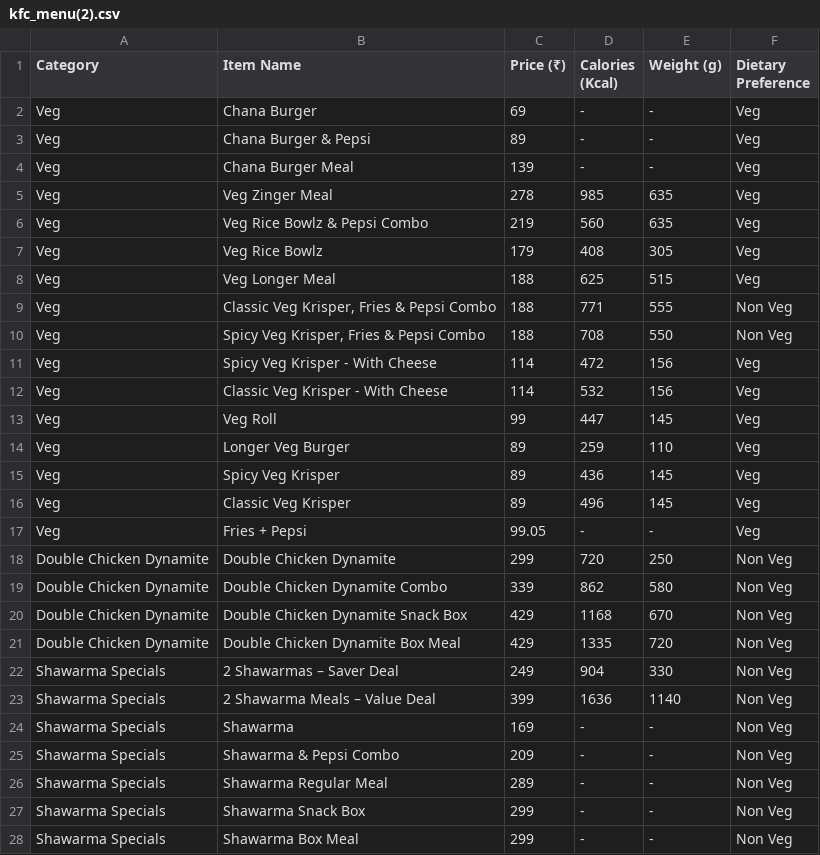
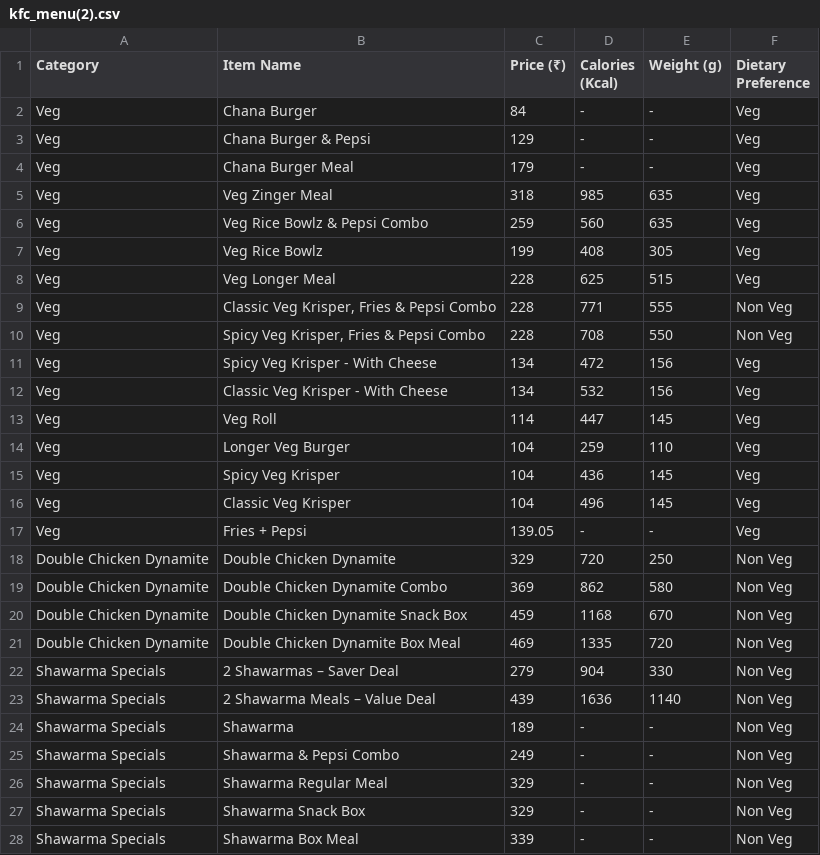
Before and after one commit to kushalchoudhary8949/food-street-, a CSV file: src/csv files/kfc_menu(2).csv, drawn as a sheet; only a part is shown; the diff covers the shown part only.

Commit message:
Updated kfc menu price

```diff
--- a/src/csv files/kfc_menu(2).csv
+++ b/src/csv files/kfc_menu(2).csv
@@ -1,28 +1,28 @@
 Category,Item Name,Price (₹),Calories (Kcal),Weight (g),Dietary Preference
-Veg,Chana Burger,69,-,-,Veg
-Veg,Chana Burger & Pepsi,89,-,-,Veg
-Veg,Chana Burger Meal,139,-,-,Veg
-Veg,Veg Zinger Meal,278,985,635,Veg
-Veg,Veg Rice Bowlz & Pepsi Combo,219,560,635,Veg
-Veg,Veg Rice Bowlz,179,408,305,Veg
-Veg,Veg Longer Meal,188,625,515,Veg
-Veg,"Classic Veg Krisper, Fries & Pepsi Combo",188,771,555,Non Veg
-Veg,"Spicy Veg Krisper, Fries & Pepsi Combo",188,708,550,Non Veg
-Veg,Spicy Veg Krisper - With Cheese,114,472,156,Veg
-Veg,Classic Veg Krisper - With Cheese,114,532,156,Veg
-Veg,Veg Roll,99,447,145,Veg
-Veg,Longer Veg Burger,89,259,110,Veg
-Veg,Spicy Veg Krisper,89,436,145,Veg
-Veg,Classic Veg Krisper,89,496,145,Veg
-Veg,Fries + Pepsi,99.05,-,-,Veg
-Double Chicken Dynamite,Double Chicken Dynamite,299,720,250,Non Veg
-Double Chicken Dynamite,Double Chicken Dynamite Combo,339,862,580,Non Veg
-Double Chicken Dynamite,Double Chicken Dynamite Snack Box,429,1168,670,Non Veg
-Double Chicken Dynamite,Double Chicken Dynamite Box Meal,429,1335,720,Non Veg
-Shawarma Specials,2 Shawarmas – Saver Deal,249,904,330,Non Veg
-Shawarma Specials,2 Shawarma Meals – Value Deal,399,1636,1140,Non Veg
-Shawarma Specials,Shawarma,169,-,-,Non Veg
-Shawarma Specials,Shawarma & Pepsi Combo,209,-,-,Non Veg
-Shawarma Specials,Shawarma Regular Meal,289,-,-,Non Veg
-Shawarma Specials,Shawarma Snack Box,299,-,-,Non Veg
-Shawarma Specials,Shawarma Box Meal,299,-,-,Non Veg
+Veg,Chana Burger,84,-,-,Veg
+Veg,Chana Burger & Pepsi,129,-,-,Veg
+Veg,Chana Burger Meal,179,-,-,Veg
+Veg,Veg Zinger Meal,318,985,635,Veg
+Veg,Veg Rice Bowlz & Pepsi Combo,259,560,635,Veg
+Veg,Veg Rice Bowlz,199,408,305,Veg
+Veg,Veg Longer Meal,228,625,515,Veg
+Veg,"Classic Veg Krisper, Fries & Pepsi Combo",228,771,555,Non Veg
+Veg,"Spicy Veg Krisper, Fries & Pepsi Combo",228,708,550,Non Veg
+Veg,Spicy Veg Krisper - With Cheese,134,472,156,Veg
+Veg,Classic Veg Krisper - With Cheese,134,532,156,Veg
+Veg,Veg Roll,114,447,145,Veg
+Veg,Longer Veg Burger,104,259,110,Veg
+Veg,Spicy Veg Krisper,104,436,145,Veg
+Veg,Classic Veg Krisper,104,496,145,Veg
+Veg,Fries + Pepsi,139.05,-,-,Veg
+Double Chicken Dynamite,Double Chicken Dynamite,329,720,250,Non Veg
+Double Chicken Dynamite,Double Chicken Dynamite Combo,369,862,580,Non Veg
+Double Chicken Dynamite,Double Chicken Dynamite Snack Box,459,1168,670,Non Veg
+Double Chicken Dynamite,Double Chicken Dynamite Box Meal,469,1335,720,Non Veg
+Shawarma Specials,2 Shawarmas – Saver Deal,279,904,330,Non Veg
+Shawarma Specials,2 Shawarma Meals – Value Deal,439,1636,1140,Non Veg
+Shawarma Specials,Shawarma,189,-,-,Non Veg
+Shawarma Specials,Shawarma & Pepsi Combo,249,-,-,Non Veg
+Shawarma Specials,Shawarma Regular Meal,329,-,-,Non Veg
+Shawarma Specials,Shawarma Snack Box,329,-,-,Non Veg
+Shawarma Specials,Shawarma Box Meal,339,-,-,Non Veg
```
Also changed, not shown: 1 added row and 107 edited cells elsewhere in this file, 2 other files.
